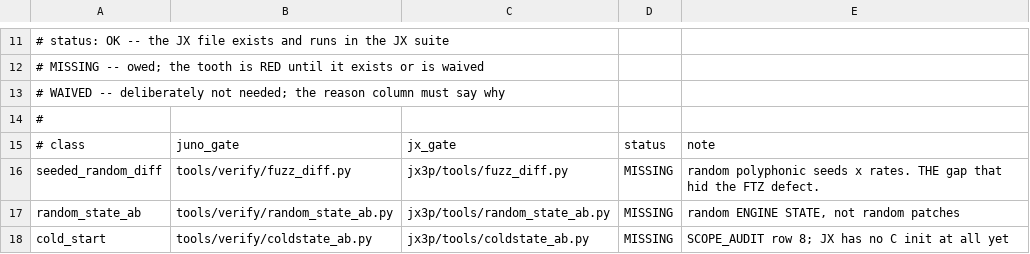
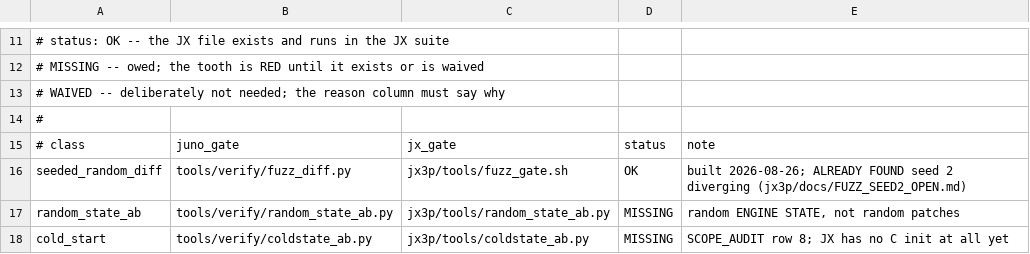
Before and after one commit to SunbrightMedia/jn60c99, a TSV file: docs/GATE_PARITY.tsv, drawn as a sheet; only a part is shown, gaps mark what is left out.

```diff
--- a/docs/GATE_PARITY.tsv
+++ b/docs/GATE_PARITY.tsv
@@ -15,3 +15,3 @@
 # class	juno_gate	jx_gate	status	note
-seeded_random_diff	tools/verify/fuzz_diff.py	jx3p/tools/fuzz_diff.py	MISSING	random polyphonic seeds x rates. THE gap that hid the FTZ defect.
+seeded_random_diff	tools/verify/fuzz_diff.py	jx3p/tools/fuzz_gate.sh	OK	built 2026-08-26; ALREADY FOUND seed 2 diverging (jx3p/docs/FUZZ_SEED2_OPEN.md)
 random_state_ab	tools/verify/random_state_ab.py	jx3p/tools/random_state_ab.py	MISSING	random ENGINE STATE, not random patches
```
Also changed, not shown: 3 other files.
